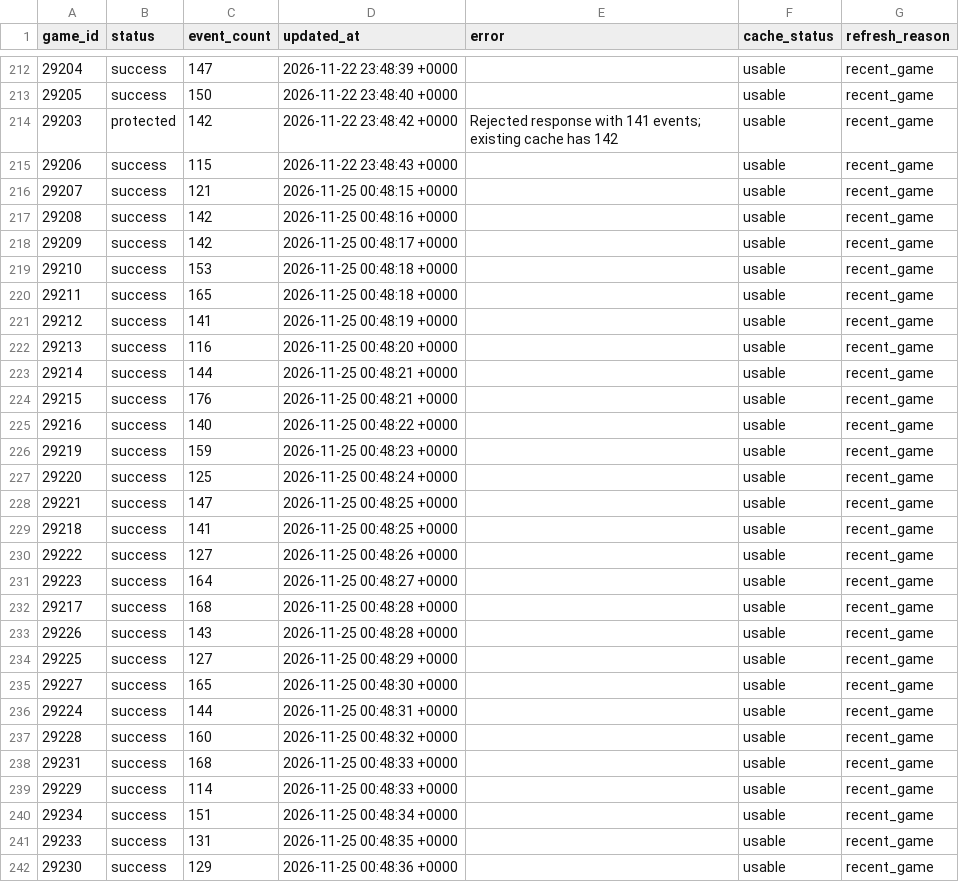
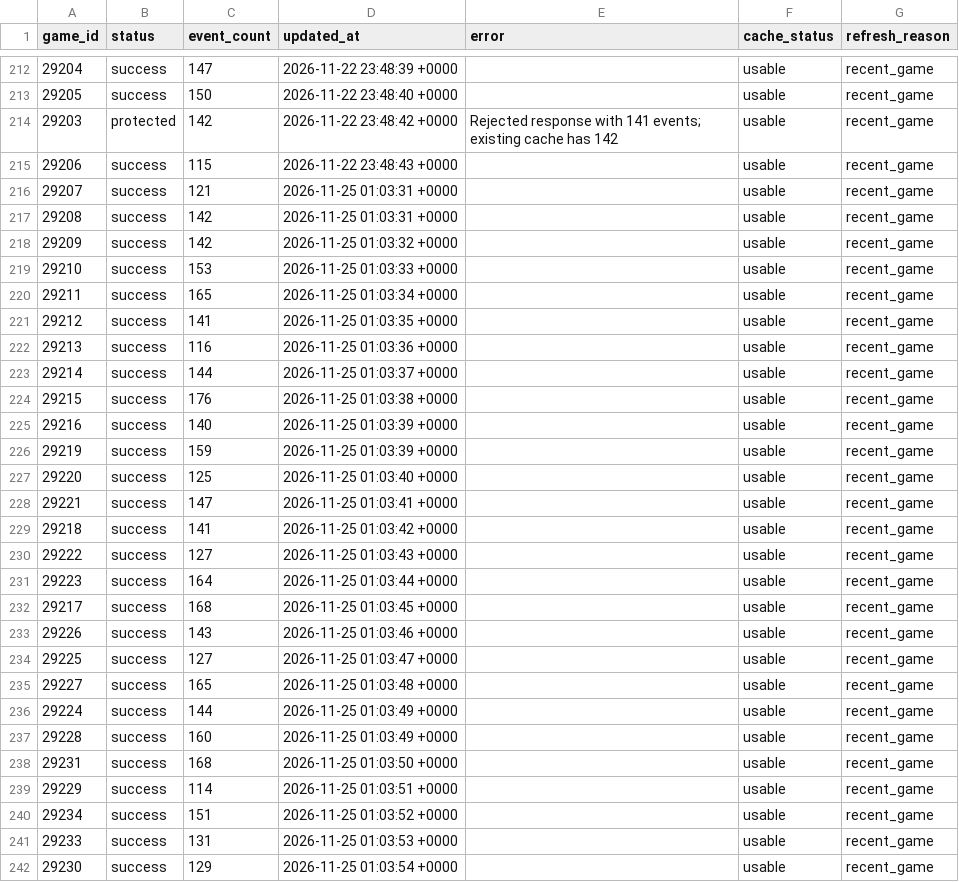
Before and after one commit to NoahCornish/IceIndex, a CSV file: data/games/2026-27/manifest.csv, drawn as a sheet; only a part is shown, gaps mark what is left out; the diff covers the shown part only.

```diff
--- a/data/games/2026-27/manifest.csv
+++ b/data/games/2026-27/manifest.csv
@@ -215,28 +215,28 @@
 "29206","success","115","2026-11-22 23:48:43 +0000","","usable","recent_game"
-"29207","success","121","2026-11-25 00:48:15 +0000","","usable","recent_game"
-"29208","success","142","2026-11-25 00:48:16 +0000","","usable","recent_game"
-"29209","success","142","2026-11-25 00:48:17 +0000","","usable","recent_game"
-"29210","success","153","2026-11-25 00:48:18 +0000","","usable","recent_game"
-"29211","success","165","2026-11-25 00:48:18 +0000","","usable","recent_game"
-"29212","success","141","2026-11-25 00:48:19 +0000","","usable","recent_game"
-"29213","success","116","2026-11-25 00:48:20 +0000","","usable","recent_game"
-"29214","success","144","2026-11-25 00:48:21 +0000","","usable","recent_game"
-"29215","success","176","2026-11-25 00:48:21 +0000","","usable","recent_game"
-"29216","success","140","2026-11-25 00:48:22 +0000","","usable","recent_game"
-"29219","success","159","2026-11-25 00:48:23 +0000","","usable","recent_game"
-"29220","success","125","2026-11-25 00:48:24 +0000","","usable","recent_game"
-"29221","success","147","2026-11-25 00:48:25 +0000","","usable","recent_game"
-"29218","success","141","2026-11-25 00:48:25 +0000","","usable","recent_game"
-"29222","success","127","2026-11-25 00:48:26 +0000","","usable","recent_game"
-"29223","success","164","2026-11-25 00:48:27 +0000","","usable","recent_game"
-"29217","success","168","2026-11-25 00:48:28 +0000","","usable","recent_game"
-"29226","success","143","2026-11-25 00:48:28 +0000","","usable","recent_game"
-"29225","success","127","2026-11-25 00:48:29 +0000","","usable","recent_game"
-"29227","success","165","2026-11-25 00:48:30 +0000","","usable","recent_game"
-"29224","success","144","2026-11-25 00:48:31 +0000","","usable","recent_game"
-"29228","success","160","2026-11-25 00:48:32 +0000","","usable","recent_game"
-"29231","success","168","2026-11-25 00:48:33 +0000","","usable","recent_game"
-"29229","success","114","2026-11-25 00:48:33 +0000","","usable","recent_game"
-"29234","success","151","2026-11-25 00:48:34 +0000","","usable","recent_game"
-"29233","success","131","2026-11-25 00:48:35 +0000","","usable","recent_game"
-"29230","success","129","2026-11-25 00:48:36 +0000","","usable","recent_game"
+"29207","success","121","2026-11-25 01:03:31 +0000","","usable","recent_game"
+"29208","success","142","2026-11-25 01:03:31 +0000","","usable","recent_game"
+"29209","success","142","2026-11-25 01:03:32 +0000","","usable","recent_game"
+"29210","success","153","2026-11-25 01:03:33 +0000","","usable","recent_game"
+"29211","success","165","2026-11-25 01:03:34 +0000","","usable","recent_game"
+"29212","success","141","2026-11-25 01:03:35 +0000","","usable","recent_game"
+"29213","success","116","2026-11-25 01:03:36 +0000","","usable","recent_game"
+"29214","success","144","2026-11-25 01:03:37 +0000","","usable","recent_game"
+"29215","success","176","2026-11-25 01:03:38 +0000","","usable","recent_game"
+"29216","success","140","2026-11-25 01:03:39 +0000","","usable","recent_game"
+"29219","success","159","2026-11-25 01:03:39 +0000","","usable","recent_game"
+"29220","success","125","2026-11-25 01:03:40 +0000","","usable","recent_game"
+"29221","success","147","2026-11-25 01:03:41 +0000","","usable","recent_game"
+"29218","success","141","2026-11-25 01:03:42 +0000","","usable","recent_game"
+"29222","success","127","2026-11-25 01:03:43 +0000","","usable","recent_game"
+"29223","success","164","2026-11-25 01:03:44 +0000","","usable","recent_game"
+"29217","success","168","2026-11-25 01:03:45 +0000","","usable","recent_game"
+"29226","success","143","2026-11-25 01:03:46 +0000","","usable","recent_game"
+"29225","success","127","2026-11-25 01:03:47 +0000","","usable","recent_game"
+"29227","success","165","2026-11-25 01:03:48 +0000","","usable","recent_game"
+"29224","success","144","2026-11-25 01:03:49 +0000","","usable","recent_game"
+"29228","success","160","2026-11-25 01:03:49 +0000","","usable","recent_game"
+"29231","success","168","2026-11-25 01:03:50 +0000","","usable","recent_game"
+"29229","success","114","2026-11-25 01:03:51 +0000","","usable","recent_game"
+"29234","success","151","2026-11-25 01:03:52 +0000","","usable","recent_game"
+"29233","success","131","2026-11-25 01:03:53 +0000","","usable","recent_game"
+"29230","success","129","2026-11-25 01:03:54 +0000","","usable","recent_game"
```
Also changed, not shown: 5 edited cells elsewhere in this file, data/ohl/metadata/refresh_log.csv, data/processed/ohl/ohl_processing_summary.csv, 1 other file.
